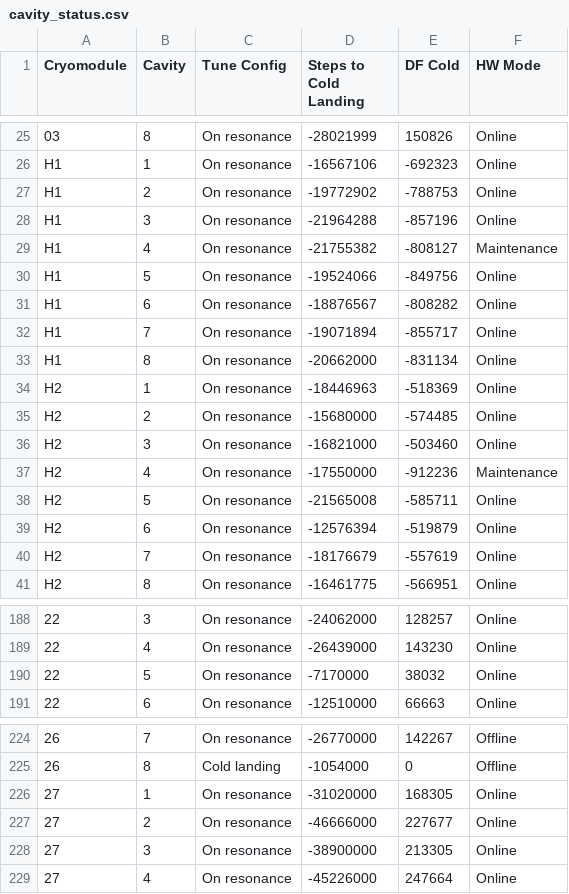
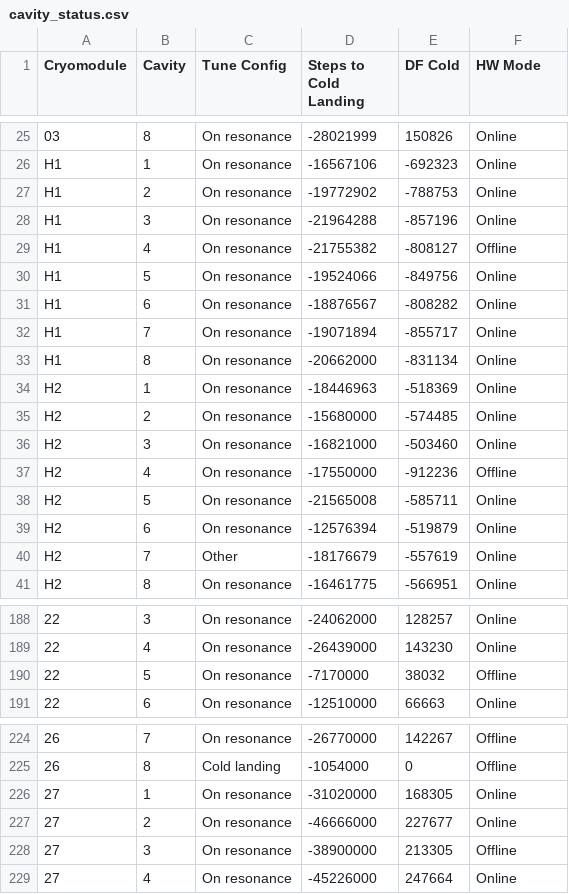
Before and after one commit to slaclab/cavityParking, a CSV file: cavity_status.csv, drawn as a sheet; only a part is shown, gaps mark what is left out.

Commit message:
updating cavity status record

```diff
--- a/cavity_status.csv
+++ b/cavity_status.csv
@@ -28,3 +28,3 @@ H1,2,On resonance,-19772902,-788753,Online
 H1,3,On resonance,-21964288,-857196,Online
-H1,4,On resonance,-21755382,-808127,Maintenance
+H1,4,On resonance,-21755382,-808127,Offline
 H1,5,On resonance,-19524066,-849756,Online
@@ -36,6 +36,6 @@ H2,2,On resonance,-15680000,-574485,Online
 H2,3,On resonance,-16821000,-503460,Online
-H2,4,On resonance,-17550000,-912236,Maintenance
+H2,4,On resonance,-17550000,-912236,Offline
 H2,5,On resonance,-21565008,-585711,Online
 H2,6,On resonance,-12576394,-519879,Online
-H2,7,On resonance,-18176679,-557619,Online
+H2,7,Other,-18176679,-557619,Online
 H2,8,On resonance,-16461775,-566951,Online
@@ -189,3 +189,3 @@ H2,8,On resonance,-16461775,-566951,Online
 22,4,On resonance,-26439000,143230,Online
-22,5,On resonance,-7170000,38032,Online
+22,5,On resonance,-7170000,38032,Offline
 22,6,On resonance,-12510000,66663,Online
@@ -227,3 +227,3 @@ H2,8,On resonance,-16461775,-566951,Online
 27,2,On resonance,-46666000,227677,Online
-27,3,On resonance,-38900000,213305,Online
+27,3,On resonance,-38900000,213305,Offline
 27,4,On resonance,-45226000,247664,Online
```
